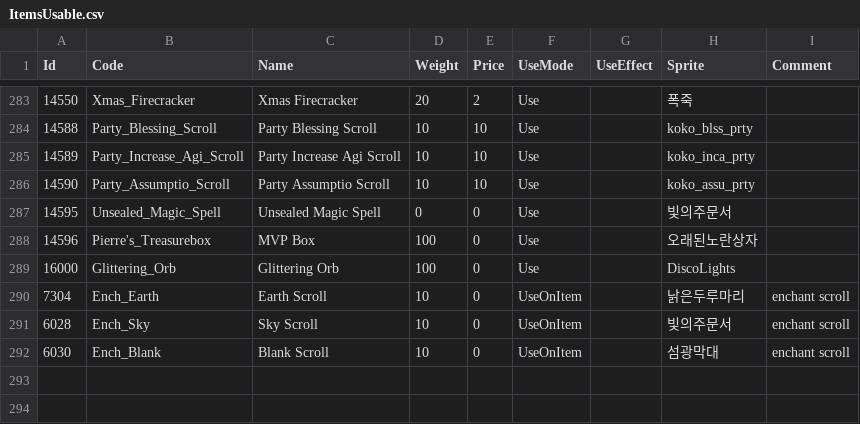
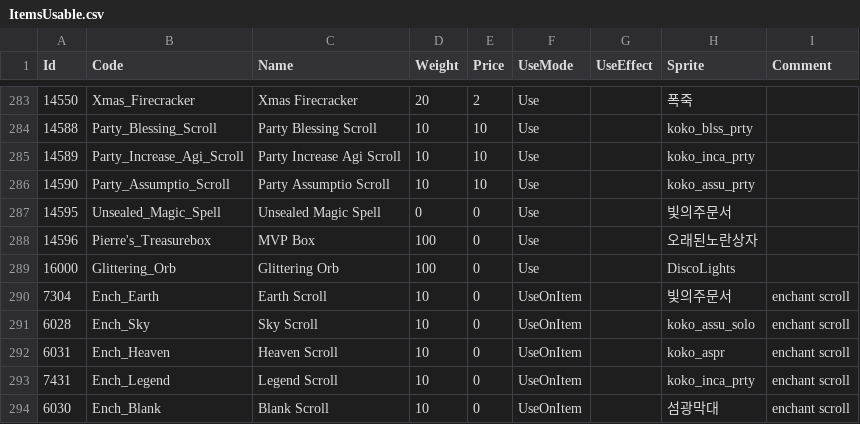
Before and after one commit to suthipongs10-a11y/ragrebuildproject, a CSV file: RoRebuildServer/GameConfig/ServerData/Db/ItemsUsable.csv, drawn as a sheet; only a part is shown, gaps mark what is left out.

```diff
--- a/RoRebuildServer/GameConfig/ServerData/Db/ItemsUsable.csv
+++ b/RoRebuildServer/GameConfig/ServerData/Db/ItemsUsable.csv
@@ -289,4 +289,6 @@
 16000,Glittering_Orb,Glittering Orb,100,0,Use,,DiscoLights,
-7304,Ench_Earth,Earth Scroll,10,0,UseOnItem,,낡은두루마리,enchant scroll
-6028,Ench_Sky,Sky Scroll,10,0,UseOnItem,,빛의주문서,enchant scroll
+7304,Ench_Earth,Earth Scroll,10,0,UseOnItem,,빛의주문서,enchant scroll
+6028,Ench_Sky,Sky Scroll,10,0,UseOnItem,,koko_assu_solo,enchant scroll
+6031,Ench_Heaven,Heaven Scroll,10,0,UseOnItem,,koko_aspr,enchant scroll
+7431,Ench_Legend,Legend Scroll,10,0,UseOnItem,,koko_inca_prty,enchant scroll
 6030,Ench_Blank,Blank Scroll,10,0,UseOnItem,,섬광막대,enchant scroll
```
Also changed, not shown: RoRebuildServer/GameConfig/ServerData/Db/ItemsRegular.csv, 1 other file.
